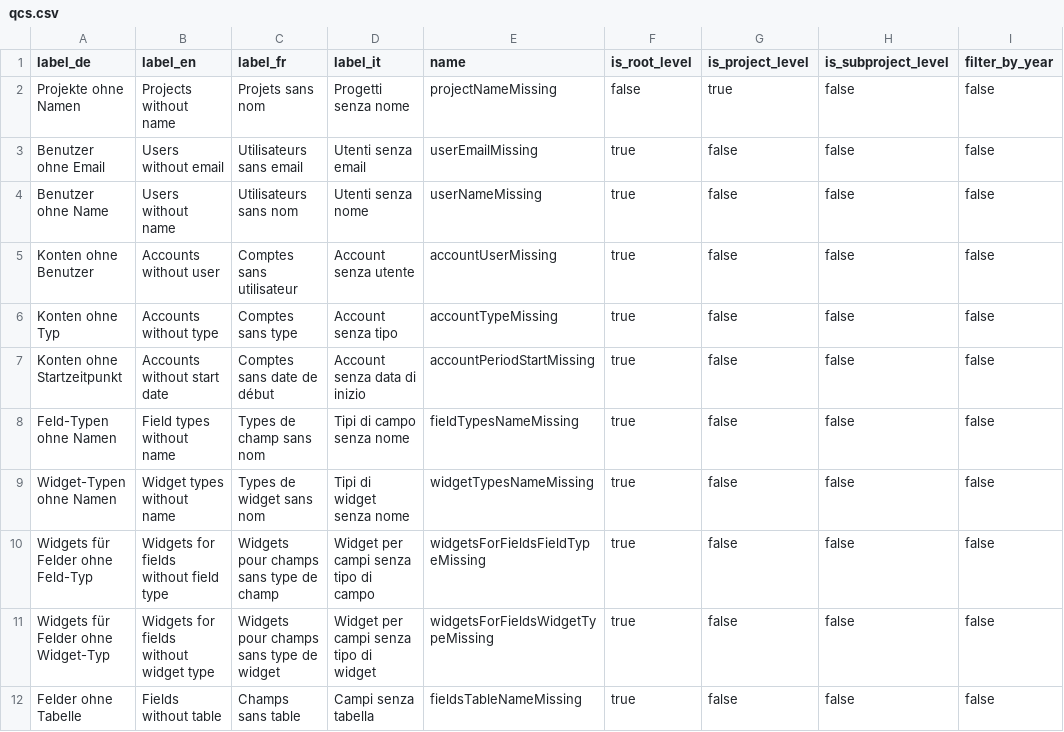
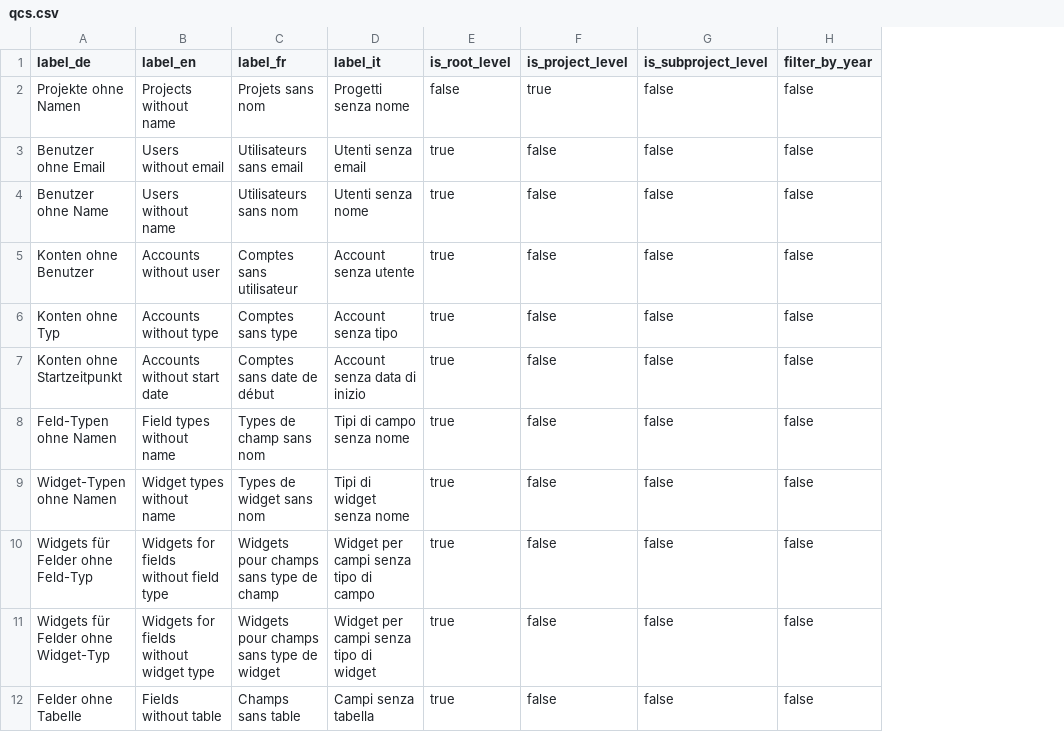
Before and after one commit to barbalex/ps, a CSV file: seed-data/qcs.csv, drawn as a sheet; only a part is shown; the diff names each change by its address in the sheet, - before the commit and + after, or states it on an @@ line.

```diff
--- a/seed-data/qcs.csv
+++ b/seed-data/qcs.csv
-column E (name), rows 2-12: projectNameMissing | userEmailMissing | userNameMissing | accountUserMissing | accountTypeMissing | accountPeriodStartMissing | fieldTypesNameMissing | widgetTypesNameMissing | widgetsForFieldsFieldTypeMissing | widgetsForFieldsWidgetTypeMissing | fieldsTableNameMissing
```
Also changed, not shown: 18 other files.
